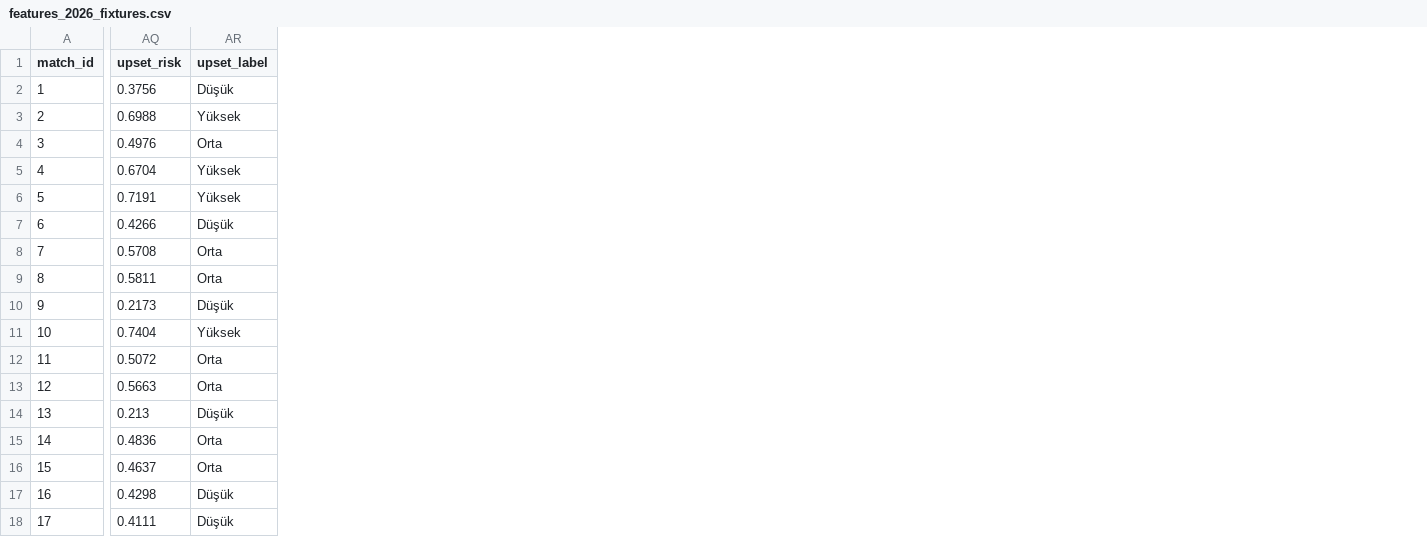
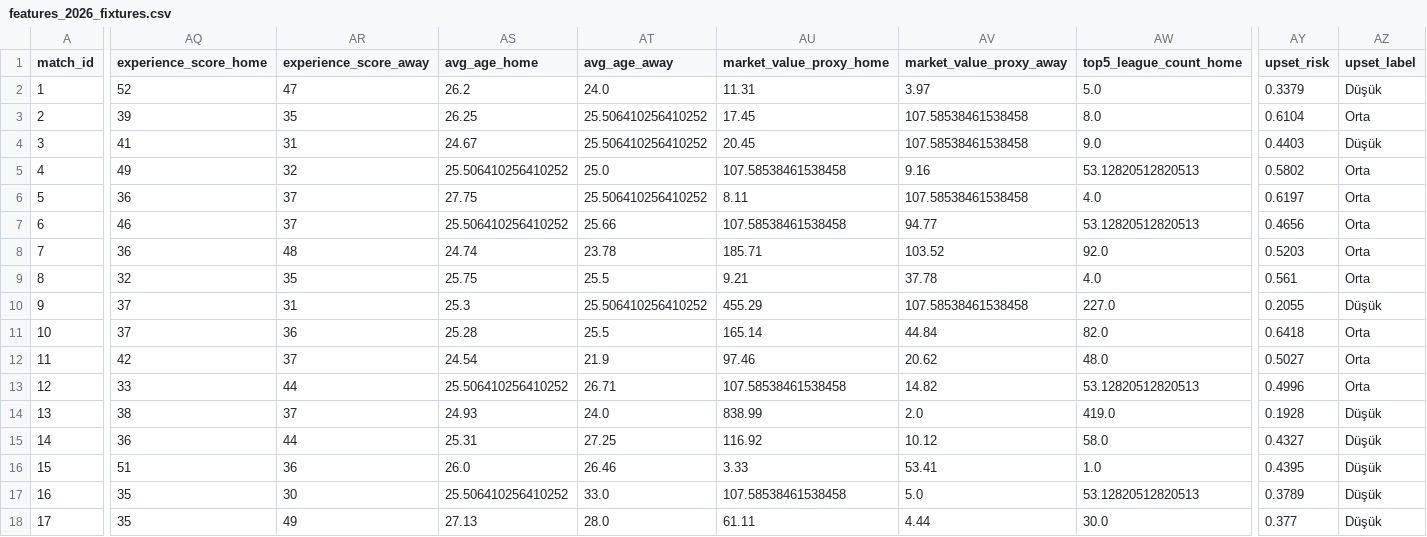
Before and after one commit to keremoktay1/football-prediction-app, a CSV file: data/processed/features_2026_fixtures.csv, drawn as a sheet; only a part is shown, gaps mark what is left out; addresses are those after the commit; the diff covers the shown part only; the diff names each change by its address in the sheet, - before the commit and + after, or states it on an @@ line.

```diff
--- a/data/processed/features_2026_fixtures.csv
+++ b/data/processed/features_2026_fixtures.csv
+column AQ (experience_score_home), rows 2-18: 52 | 39 | 41 | 49 | 36 | 46 | 36 | 32 | 37 | 37 | 42 | 33 | 38 | 36 | 51 | 35 | 35
+column AR (experience_score_away), rows 2-18: 47 | 35 | 31 | 32 | 37 | 37 | 48 | 35 | 31 | 36 | 37 | 44 | 37 | 44 | 36 | 30 | 49
+column AS (avg_age_home), rows 2-18: 26.2 | 26.25 | 24.67 | 25.506410256410252 | 27.75 | 25.506410256410252 | 24.74 | 25.75 | 25.3 | 25.28 | 24.54 | 25.506410256410252 | 24.93 | 25.31 | 26.0 | 25.506410256410252 | 27.13
+column AT (avg_age_away), rows 2-18: 24.0 | 25.506410256410252 | 25.506410256410252 | 25.0 | 25.506410256410252 | 25.66 | 23.78 | 25.5 | 25.506410256410252 | 25.5 | 21.9 | 26.71 | 24.0 | 27.25 | 26.46 | 33.0 | 28.0
+column AU (market_value_proxy_home), rows 2-18: 11.31 | 17.45 | 20.45 | 107.58538461538458 | 8.11 | 107.58538461538458 | 185.71 | 9.21 | 455.29 | 165.14 | 97.46 | 107.58538461538458 | 838.99 | 116.92 | 3.33 | 107.58538461538458 | 61.11
+column AV (market_value_proxy_away), rows 2-18: 3.97 | 107.58538461538458 | 107.58538461538458 | 9.16 | 107.58538461538458 | 94.77 | 103.52 | 37.78 | 107.58538461538458 | 44.84 | 20.62 | 14.82 | 2.0 | 10.12 | 53.41 | 5.0 | 4.44
+column AW (top5_league_count_home), rows 2-18: 5.0 | 8.0 | 9.0 | 53.12820512820513 | 4.0 | 53.12820512820513 | 92.0 | 4.0 | 227.0 | 82.0 | 48.0 | 53.12820512820513 | 419.0 | 58.0 | 1.0 | 53.12820512820513 | 30.0
-AY2 (upset_risk): 0.3756
+AY2 (upset_risk): 0.3379
-AY3 (upset_risk): 0.6988
+AY3 (upset_risk): 0.6104
-AZ3 (upset_label): Yüksek
+AZ3 (upset_label): Orta
-AY4 (upset_risk): 0.4976
+AY4 (upset_risk): 0.4403
-AZ4 (upset_label): Orta
+AZ4 (upset_label): Düşük
-AY5 (upset_risk): 0.6704
+AY5 (upset_risk): 0.5802
-AZ5:AZ6 (upset_label): Yüksek
+AZ5:AZ6 (upset_label): Orta
-AY6 (upset_risk): 0.7191
+AY6 (upset_risk): 0.6197
-AY7 (upset_risk): 0.4266
+AY7 (upset_risk): 0.4656
-AZ7 (upset_label): Düşük
+AZ7 (upset_label): Orta
-AY8 (upset_risk): 0.5708
+AY8 (upset_risk): 0.5203
-AY9 (upset_risk): 0.5811
+AY9 (upset_risk): 0.561
-AY10 (upset_risk): 0.2173
+AY10 (upset_risk): 0.2055
-AY11 (upset_risk): 0.7404
+AY11 (upset_risk): 0.6418
-AZ11 (upset_label): Yüksek
+AZ11 (upset_label): Orta
-AY12 (upset_risk): 0.5072
+AY12 (upset_risk): 0.5027
-AY13 (upset_risk): 0.5663
+AY13 (upset_risk): 0.4996
-AY14 (upset_risk): 0.213
+AY14 (upset_risk): 0.1928
-AY15 (upset_risk): 0.4836
+AY15 (upset_risk): 0.4327
-AZ15:AZ16 (upset_label): Orta
+AZ15:AZ16 (upset_label): Düşük
-AY16 (upset_risk): 0.4637
+AY16 (upset_risk): 0.4395
-AY17 (upset_risk): 0.4298
+AY17 (upset_risk): 0.3789
-AY18 (upset_risk): 0.4111
+AY18 (upset_risk): 0.377
```
Also changed, not shown: 1 added column and 71 edited cells elsewhere in this file, data/processed/model_comparison.csv, data/processed/predictions_all_models.csv, 22 other files.
